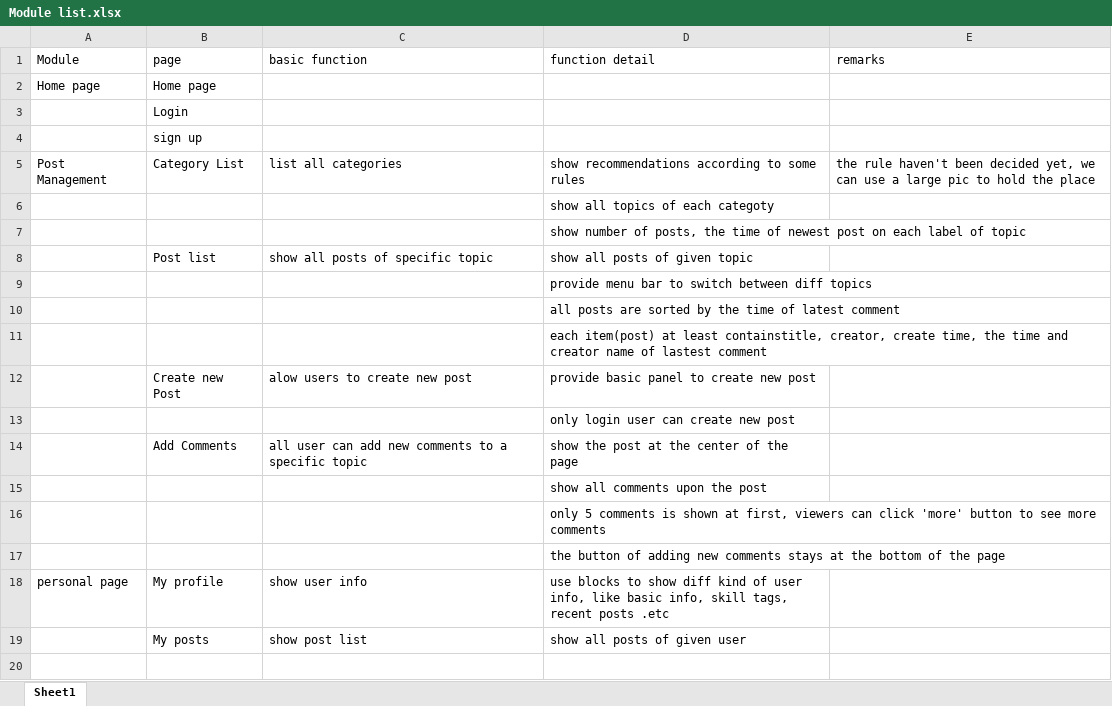
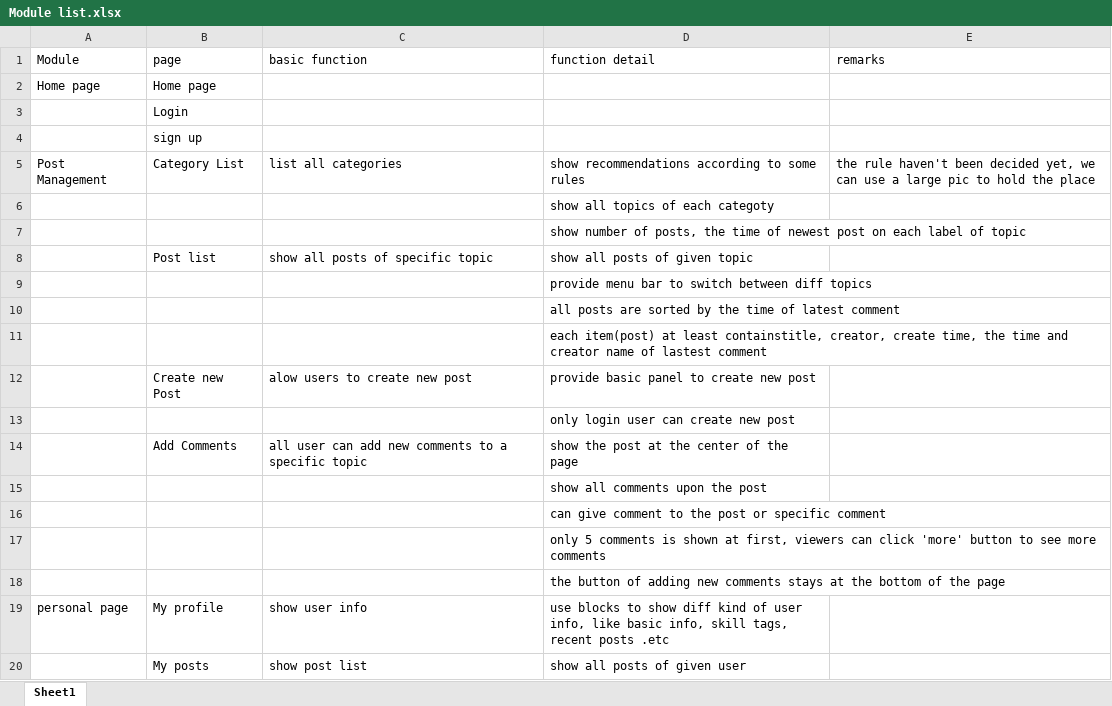
Before and after one commit to EpamTechBlog/TechBlog-Client, an Excel workbook: docs/Module list.xlsx, sheet Sheet1, drawn as a sheet; values as stored, in another font and other column widths than the file's, no borders; the diff names each change by its address in the sheet, - before the commit and + after, or states it on an @@ line.

```diff
--- a/docs/Module list.xlsx (sheet Sheet1)
+++ b/docs/Module list.xlsx (sheet Sheet1)
+row 16:  |  |  | can give comment to the post or specific comment
```
Also changed, not shown: 3 other files.
